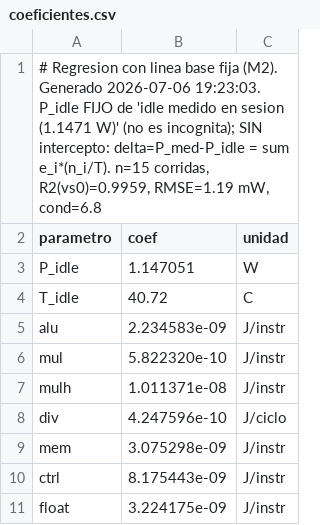
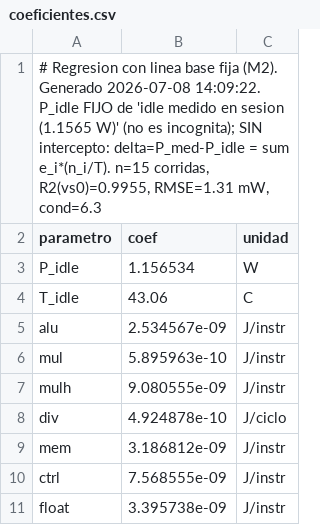
Before and after one commit to JeremySSSSS/tfg-pulpissimo, a CSV file: cv32e40p/firmware/caracterizacion/regresion/coeficientes.csv, drawn as a sheet.

```diff
--- a/cv32e40p/firmware/caracterizacion/regresion/coeficientes.csv
+++ b/cv32e40p/firmware/caracterizacion/regresion/coeficientes.csv
@@ -1,11 +1,11 @@
-"# Regresion con linea base fija (M2). Generado 2026-07-06 19:23:03. P_idle FIJO de 'idle medido en sesion (1.1471 W)' (no es incognita); SIN intercepto: delta=P_med-P_idle = sum e_i*(n_i/T). n=15 corridas, R2(vs0)=0.9959, RMSE=1.19 mW, cond=6.8"
+"# Regresion con linea base fija (M2). Generado 2026-07-08 14:09:22. P_idle FIJO de 'idle medido en sesion (1.1565 W)' (no es incognita); SIN intercepto: delta=P_med-P_idle = sum e_i*(n_i/T). n=15 corridas, R2(vs0)=0.9955, RMSE=1.31 mW, cond=6.3"
 parametro,coef,unidad
-P_idle,1.147051,W
-T_idle,40.72,C
-alu,2.234583e-09,J/instr
-mul,5.822320e-10,J/instr
-mulh,1.011371e-08,J/instr
-div,4.247596e-10,J/ciclo
-mem,3.075298e-09,J/instr
-ctrl,8.175443e-09,J/instr
-float,3.224175e-09,J/instr
+P_idle,1.156534,W
+T_idle,43.06,C
+alu,2.534567e-09,J/instr
+mul,5.895963e-10,J/instr
+mulh,9.080555e-09,J/instr
+div,4.924878e-10,J/ciclo
+mem,3.186812e-09,J/instr
+ctrl,7.568555e-09,J/instr
+float,3.395738e-09,J/instr
```
Also changed, not shown: cv32e40p/firmware/caracterizacion/bucles/coeficientes.csv, cv32e40p/firmware/caracterizacion/bucles/datos.csv, 3 other files.
